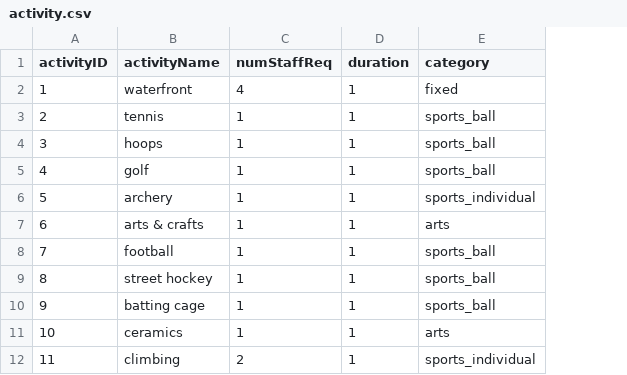
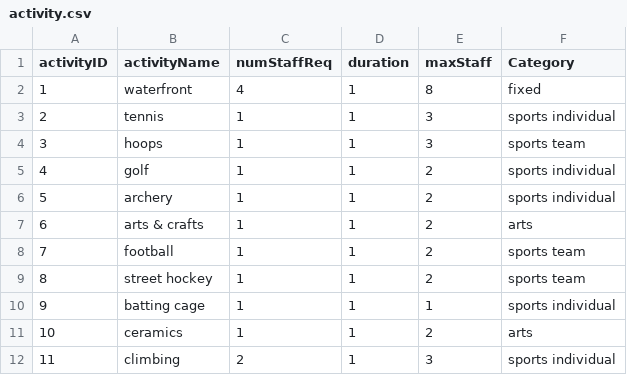
Before and after one commit to ebb351/CampScheduler, a CSV file: data/activity.csv, drawn as a sheet; only a part is shown; removed rows and columns are numbered as before the commit, all else as after; the diff names each change by its address in the sheet, - before the commit and + after, or states it on an @@ line.

```diff
--- a/data/activity.csv
+++ b/data/activity.csv
-column E (category), rows 2-12: fixed | sports_ball | sports_ball | sports_ball | sports_individual | arts | sports_ball | sports_ball | sports_ball | arts | sports_individual
+column E (maxStaff), rows 2-12: 8 | 3 | 3 | 2 | 2 | 2 | 2 | 2 | 1 | 2 | 3
+column F (Category), rows 2-12: fixed | sports individual | sports team | sports individual | sports individual | arts | sports team | sports team | sports individual | arts | sports individual
```
Also changed, not shown: data/assists.csv, data/leads.csv, 4 other files.
